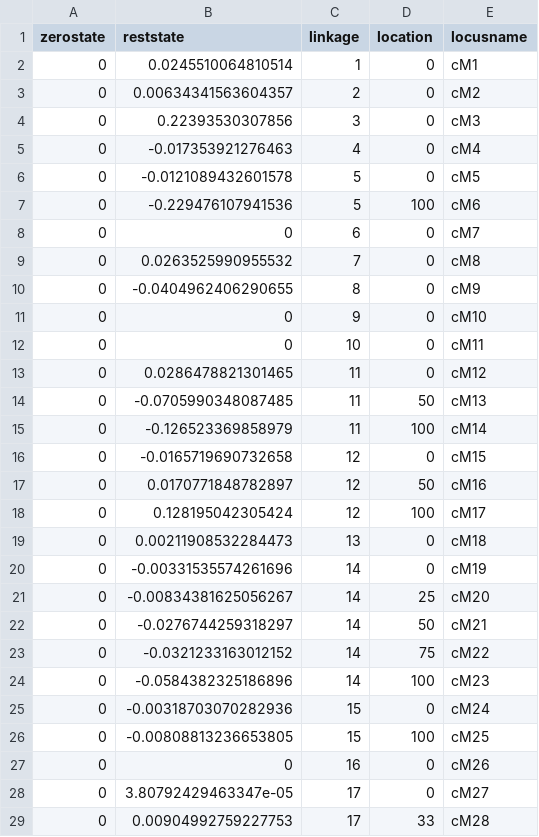
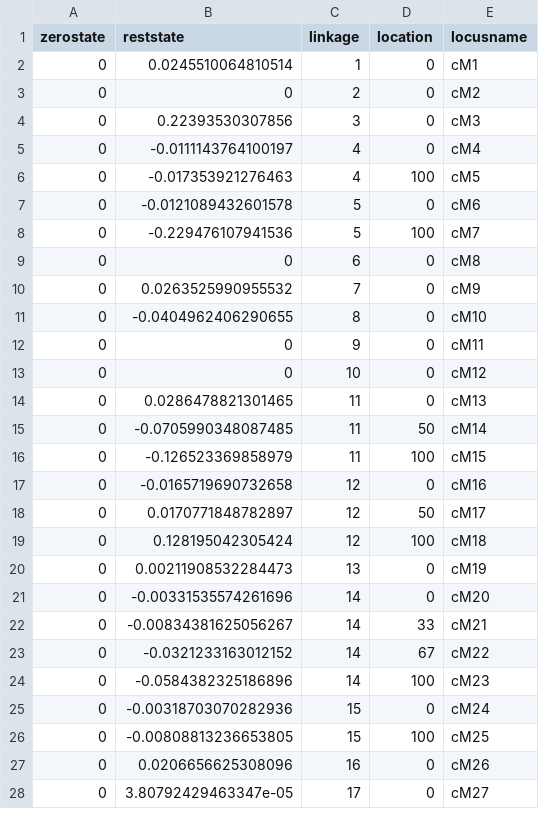
Before and after one commit to amob/whose-trait-is-it-anyway---sims, a CSV file: micrlociABO4fff.csv, drawn as a sheet; only a part is shown; the diff covers the shown part only.

```diff
--- a/micrlociABO4fff.csv
+++ b/micrlociABO4fff.csv
@@ -2,23 +2,23 @@
 0,0.0245510064810514,1,0,"cM1"
-0,0.00634341563604357,2,0,"cM2"
+0,0,2,0,"cM2"
 0,0.22393530307856,3,0,"cM3"
-0,-0.017353921276463,4,0,"cM4"
-0,-0.0121089432601578,5,0,"cM5"
-0,-0.229476107941536,5,100,"cM6"
-0,0,6,0,"cM7"
-0,0.0263525990955532,7,0,"cM8"
-0,-0.0404962406290655,8,0,"cM9"
-0,0,9,0,"cM10"
-0,0,10,0,"cM11"
-0,0.0286478821301465,11,0,"cM12"
-0,-0.0705990348087485,11,50,"cM13"
-0,-0.126523369858979,11,100,"cM14"
-0,-0.0165719690732658,12,0,"cM15"
-0,0.0170771848782897,12,50,"cM16"
-0,0.128195042305424,12,100,"cM17"
-0,0.00211908532284473,13,0,"cM18"
-0,-0.00331535574261696,14,0,"cM19"
-0,-0.00834381625056267,14,25,"cM20"
-0,-0.0276744259318297,14,50,"cM21"
-0,-0.0321233163012152,14,75,"cM22"
+0,-0.0111143764100197,4,0,"cM4"
+0,-0.017353921276463,4,100,"cM5"
+0,-0.0121089432601578,5,0,"cM6"
+0,-0.229476107941536,5,100,"cM7"
+0,0,6,0,"cM8"
+0,0.0263525990955532,7,0,"cM9"
+0,-0.0404962406290655,8,0,"cM10"
+0,0,9,0,"cM11"
+0,0,10,0,"cM12"
+0,0.0286478821301465,11,0,"cM13"
+0,-0.0705990348087485,11,50,"cM14"
+0,-0.126523369858979,11,100,"cM15"
+0,-0.0165719690732658,12,0,"cM16"
+0,0.0170771848782897,12,50,"cM17"
+0,0.128195042305424,12,100,"cM18"
+0,0.00211908532284473,13,0,"cM19"
+0,-0.00331535574261696,14,0,"cM20"
+0,-0.00834381625056267,14,33,"cM21"
+0,-0.0321233163012152,14,67,"cM22"
 0,-0.0584382325186896,14,100,"cM23"
@@ -26,4 +26,3 @@
 0,-0.00808813236653805,15,100,"cM25"
-0,0,16,0,"cM26"
+0,0.0206656625308096,16,0,"cM26"
 0,3.80792429463347e-05,17,0,"cM27"
-0,0.00904992759227753,17,33,"cM28"
```
Also changed, not shown: 6 removed rows and 48 edited cells elsewhere in this file, micrlociABO4bff.csv, micrlociABO4f.csv, 54 other files.
